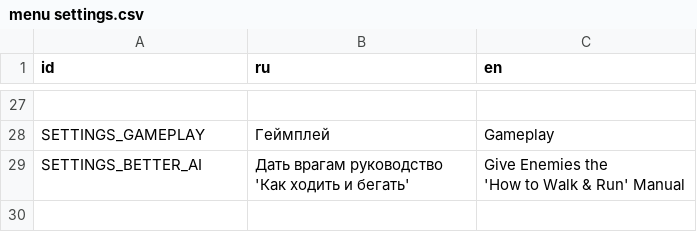
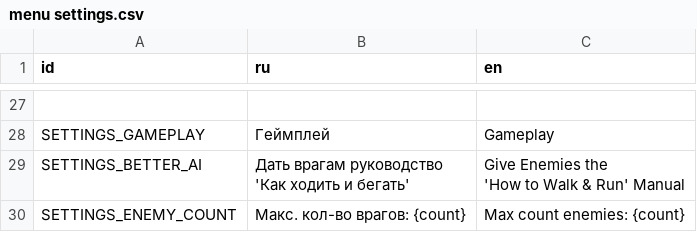
Before and after one commit to dranik544/transfur-chase-redemake, a CSV file: localization/menu settings.csv, drawn as a sheet; only a part is shown, gaps mark what is left out; the diff names each change by its address in the sheet, - before the commit and + after, or states it on an @@ line.

Commit message:
added new settings option + fumo

```diff
--- a/localization/menu settings.csv
+++ b/localization/menu settings.csv
+row 30: SETTINGS_ENEMY_COUNT | Макс. кол-во врагов: {count} | Max count enemies: {count}
```
Also changed, not shown: 22 other files.
